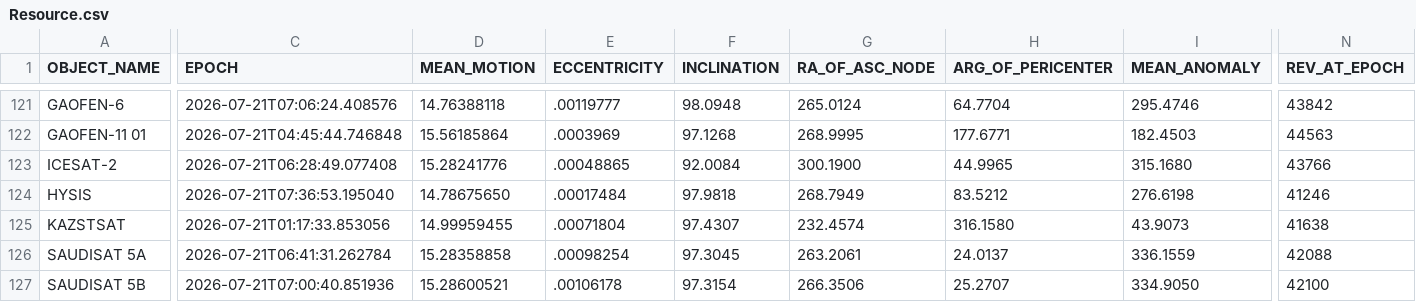
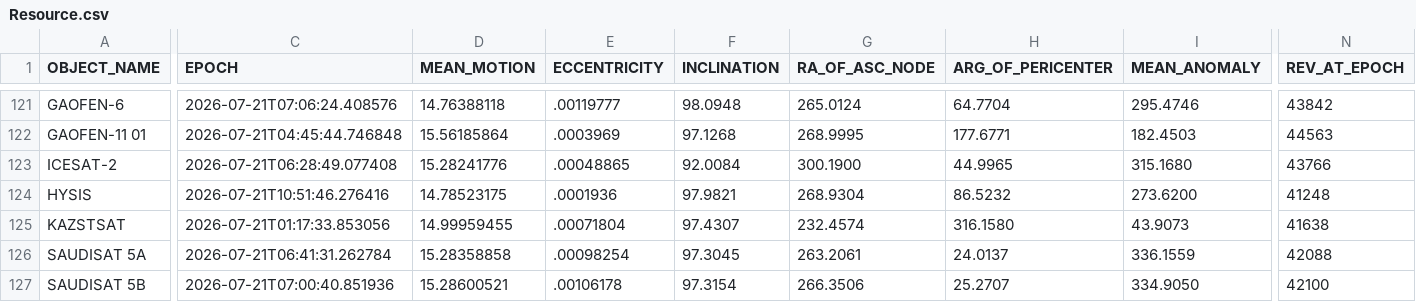
Before and after one commit to 20250721/tle.for.look4sat, a CSV file: data/Resource.csv, drawn as a sheet; only a part is shown, gaps mark what is left out; the diff covers the shown part only; the diff names each change by its address in the sheet, - before the commit and + after, or states it on an @@ line.

```diff
--- a/data/Resource.csv
+++ b/data/Resource.csv
-C124 (EPOCH): 2026-07-21T07:36:53.195040
+C124 (EPOCH): 2026-07-21T10:51:46.276416
-D124 (MEAN_MOTION): 14.78675650
+D124 (MEAN_MOTION): 14.78523175
-E124 (ECCENTRICITY): .00017484
+E124 (ECCENTRICITY): .0001936
-F124 (INCLINATION): 97.9818
+F124 (INCLINATION): 97.9821
-G124 (RA_OF_ASC_NODE): 268.7949
+G124 (RA_OF_ASC_NODE): 268.9304
-H124 (ARG_OF_PERICENTER): 83.5212
+H124 (ARG_OF_PERICENTER): 86.5232
-I124 (MEAN_ANOMALY): 276.6198
+I124 (MEAN_ANOMALY): 273.6200
-N124 (REV_AT_EPOCH): 41246
+N124 (REV_AT_EPOCH): 41248
```
Also changed, not shown: 2 edited cells elsewhere in this file, data/Geostationary.csv, data/SatNOGS_Celestrak.csv, 3 other files.
